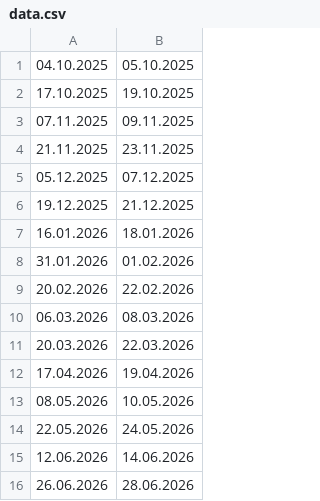
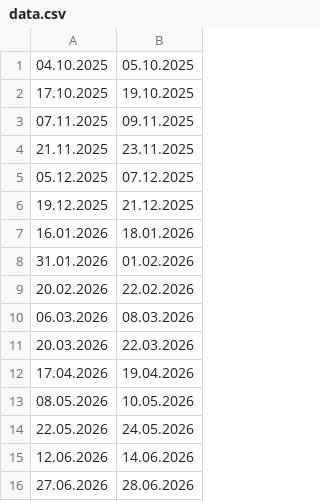
Before and after one commit to bAleksiejczuk/wse_calendar-, a CSV file: data.csv, drawn as a sheet.

Commit message:
update 2
Added a new date entry for 27.06.2026.

```diff
--- a/data.csv
+++ b/data.csv
@@ -15,2 +15,2 @@
 12.06.2026,14.06.2026
-26.06.2026,28.06.2026
+27.06.2026,28.06.2026
```
